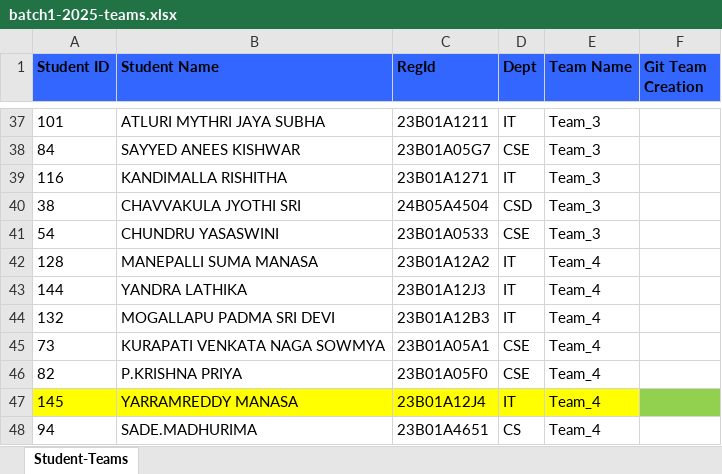
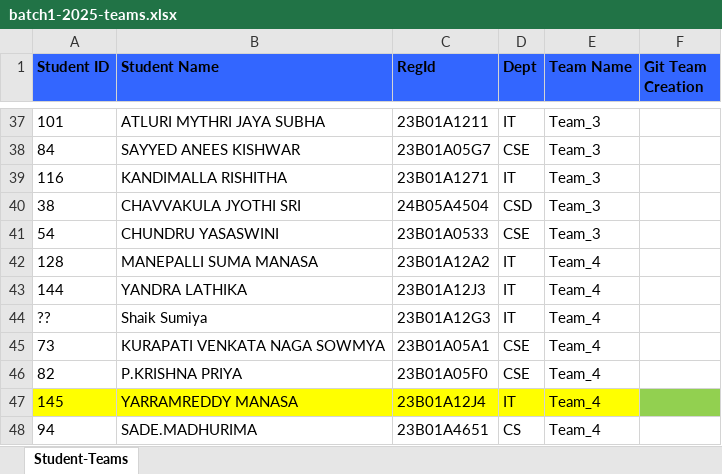
Before and after one commit to AIDEPT-2025-SVECW/training-materials, an Excel workbook: Teams Progress/batch1-2025-teams.xlsx, sheet Student-Teams, drawn as a sheet; only a part is shown, gaps mark what is left out; values as stored, in another font and other column widths than the file's, no borders; the diff names each change by its address in the sheet, - before the commit and + after, or states it on an @@ line.

Commit message:
Swapped IT member

```diff
--- a/Teams Progress/batch1-2025-teams.xlsx (sheet Student-Teams)
+++ b/Teams Progress/batch1-2025-teams.xlsx (sheet Student-Teams)
-A44 (Student ID): 132
+A44 (Student ID): ??
-B44 (Student Name): MOGALLAPU PADMA SRI DEVI
+B44 (Student Name): Shaik Sumiya
-C44 (RegId): 23B01A12B3
+C44 (RegId): 23B01A12G3
```
